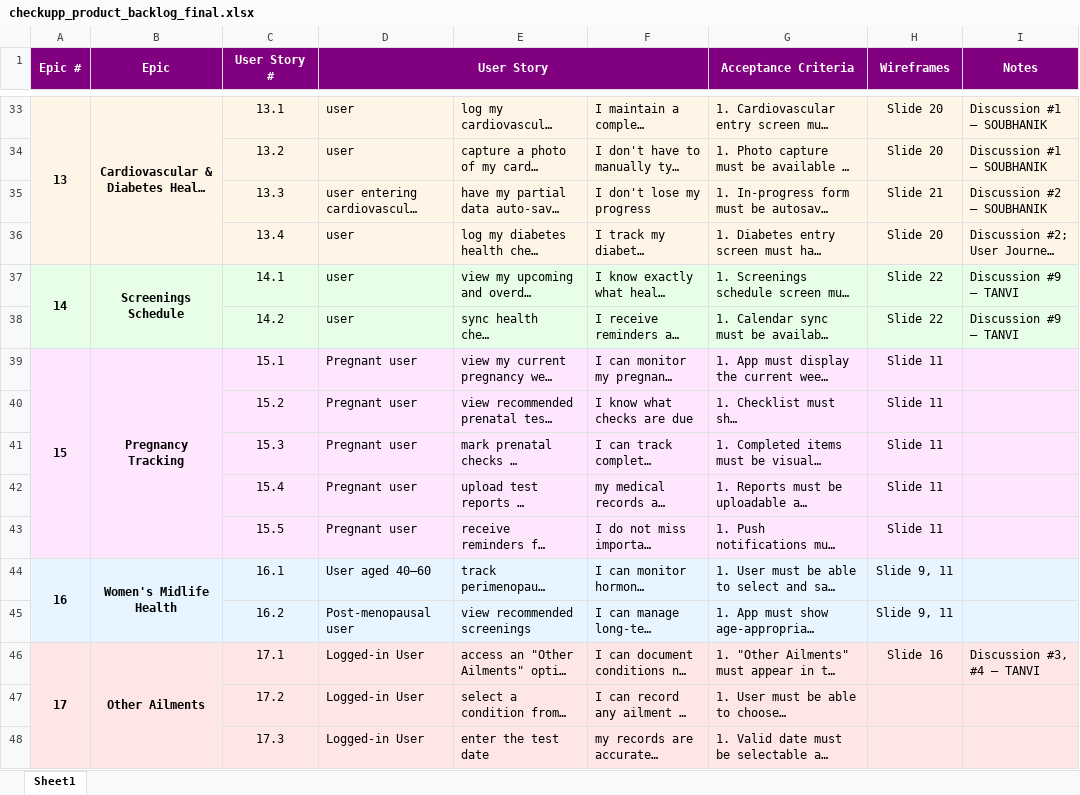
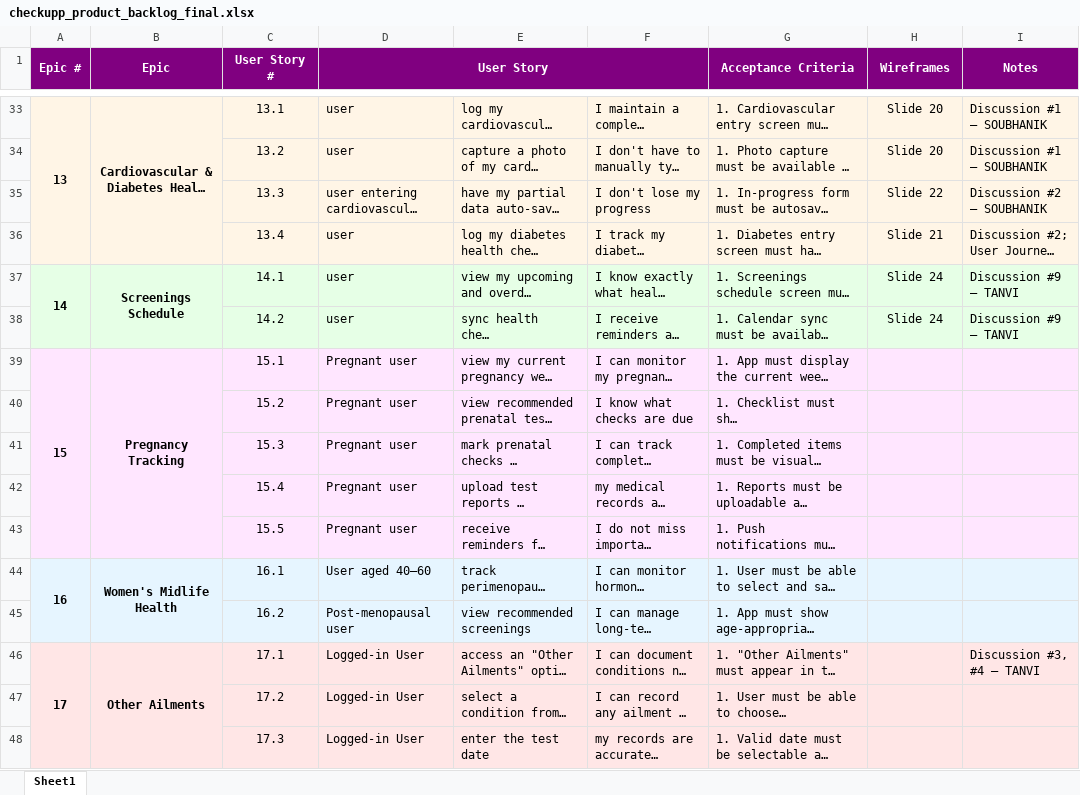
Before and after one commit to anodiamadmin/CheckUpp, an Excel workbook: Soubhanik/checkupp_product_backlog_final.xlsx, sheet Sheet1, drawn as a sheet; only a part is shown, gaps mark what is left out; long unchanged cells end in …; values as stored, in another font and other column widths than the file's, no borders; the diff covers the shown part only; the diff names each change by its address in the sheet, - before the commit and + after, or states it on an @@ line.

Commit message:
wireframes updated, slide nos. added to user stories following wireframes ppt

```diff
--- a/Soubhanik/checkupp_product_backlog_final.xlsx (sheet Sheet1)
+++ b/Soubhanik/checkupp_product_backlog_final.xlsx (sheet Sheet1)
-H35 (Wireframes): Slide 21
+H35 (Wireframes): Slide 22
-H36 (Wireframes): Slide 20
+H36 (Wireframes): Slide 21
-H37:H38 (Wireframes): Slide 22
+H37:H38 (Wireframes): Slide 24
-H39:H43 (Wireframes): Slide 11
+H39:H43 (Wireframes): (empty)
-H44:H45 (Wireframes): Slide 9, 11
+H44:H45 (Wireframes): (empty)
-H46 (Wireframes): Slide 16
+H46 (Wireframes): (empty)
```
Also changed, not shown: 20 edited cells and cell formats elsewhere in this sheet, 1 other file.
